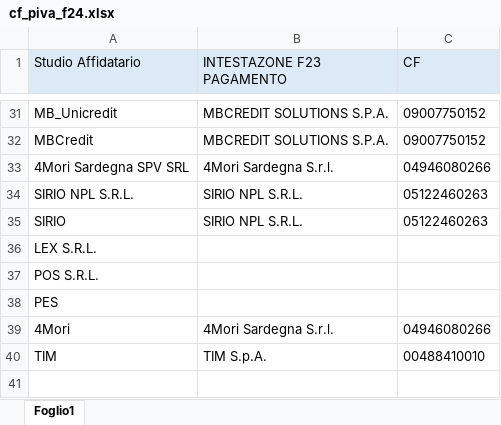
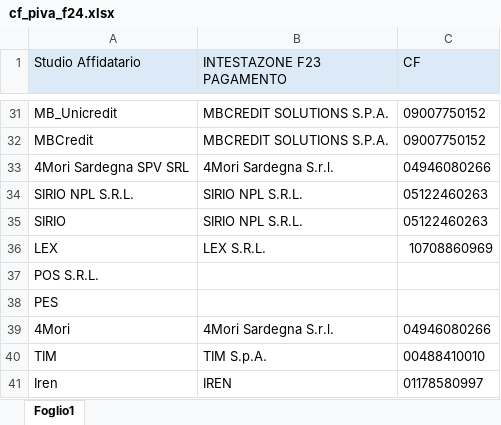
Before and after one commit to ClaudiaEsposit/Scraping_ade, an Excel workbook: Resources/cf_piva_f24.xlsx, sheet Foglio1, drawn as a sheet; only a part is shown, gaps mark what is left out; values as stored, in another font and other column widths than the file's, no borders; removed rows and columns are numbered as before the commit, all else as after; the diff names each change by its address in the sheet, - before the commit and + after, or states it on an @@ line.

```diff
--- a/Resources/cf_piva_f24.xlsx (sheet Foglio1)
+++ b/Resources/cf_piva_f24.xlsx (sheet Foglio1)
-row 36: LEX S.R.L.
+row 36: LEX | LEX S.R.L. | 10708860969
+row 41: Iren | IREN | 01178580997
```
Also changed, not shown: Output/2024-06-07_esiti_positivi.xlsx, 16 other files.
